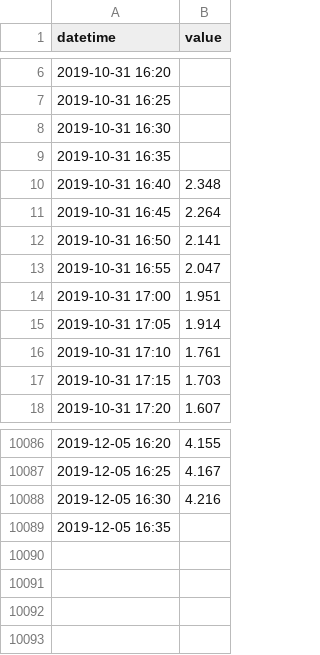
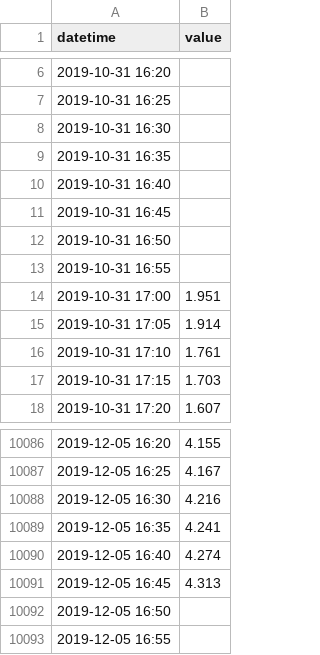
Before and after one commit to BuildingCityDashboards/bcd-dd-v2.1, a CSV file: public/data/Environment/water_levels/06060_0001.csv, drawn as a sheet; only a part is shown, gaps mark what is left out.

```diff
--- a/public/data/Environment/water_levels/06060_0001.csv
+++ b/public/data/Environment/water_levels/06060_0001.csv
@@ -9,6 +9,6 @@ datetime,value
 2019-10-31 16:35,
-2019-10-31 16:40,2.348
-2019-10-31 16:45,2.264
-2019-10-31 16:50,2.141
-2019-10-31 16:55,2.047
+2019-10-31 16:40,
+2019-10-31 16:45,
+2019-10-31 16:50,
+2019-10-31 16:55,
 2019-10-31 17:00,1.951
@@ -10088,2 +10088,6 @@ datetime,value
 2019-12-05 16:30,4.216
-2019-12-05 16:35,
+2019-12-05 16:35,4.241
+2019-12-05 16:40,4.274
+2019-12-05 16:45,4.313
+2019-12-05 16:50,
+2019-12-05 16:55,
```
Also changed, not shown: public/data/Environment/water_levels/06060_OD.csv, public/data/Environment/water_levels/06061_0001.csv, 48 other files.
